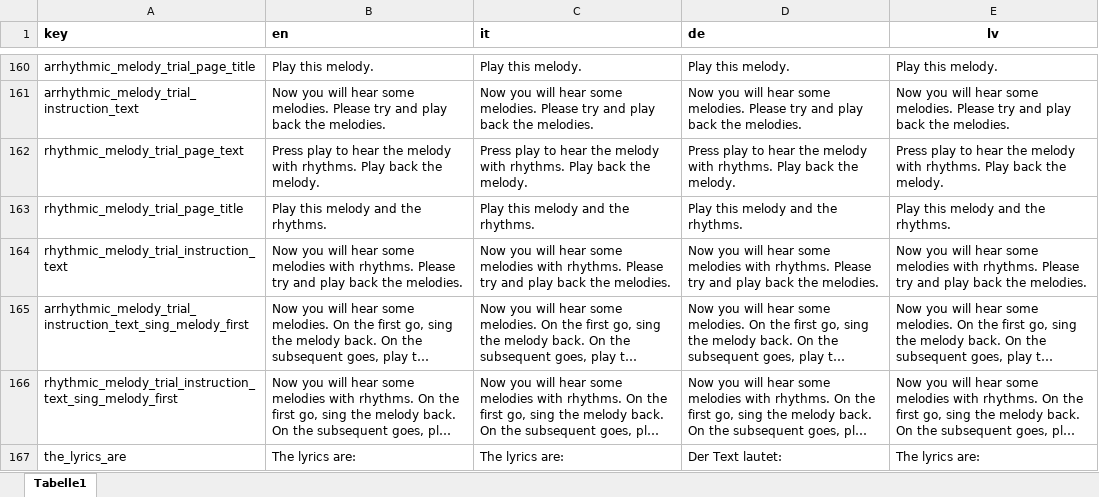
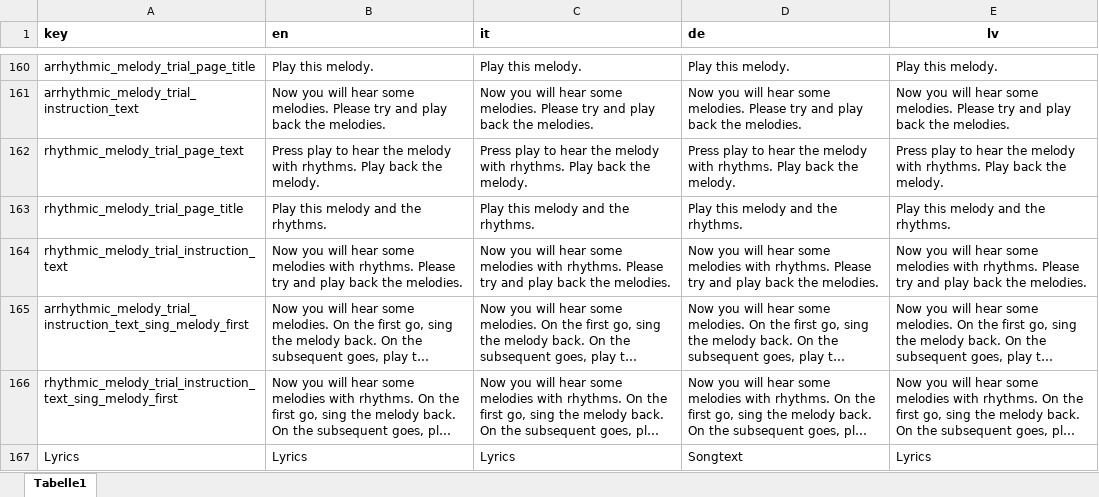
Before and after one commit to sebsilas/musicassessr, an Excel workbook: data-raw/musicassessr_dict.xlsx, sheet Tabelle1, drawn as a sheet; only a part is shown, gaps mark what is left out; long unchanged cells end in …; values as stored, in another font and other column widths than the file's, no borders; removed rows and columns are numbered as before the commit, all else as after; the diff names each change by its address in the sheet, - before the commit and + after, or states it on an @@ line.

Commit message:
Async feedback and lyric features

```diff
--- a/data-raw/musicassessr_dict.xlsx (sheet Tabelle1)
+++ b/data-raw/musicassessr_dict.xlsx (sheet Tabelle1)
-row 167: the_lyrics_are | The lyrics are: | The lyrics are: | Der Text lautet: | The lyrics are:
+row 167: Lyrics | Lyrics | Lyrics | Songtext | Lyrics
```
Also changed, not shown: 20 other files.
